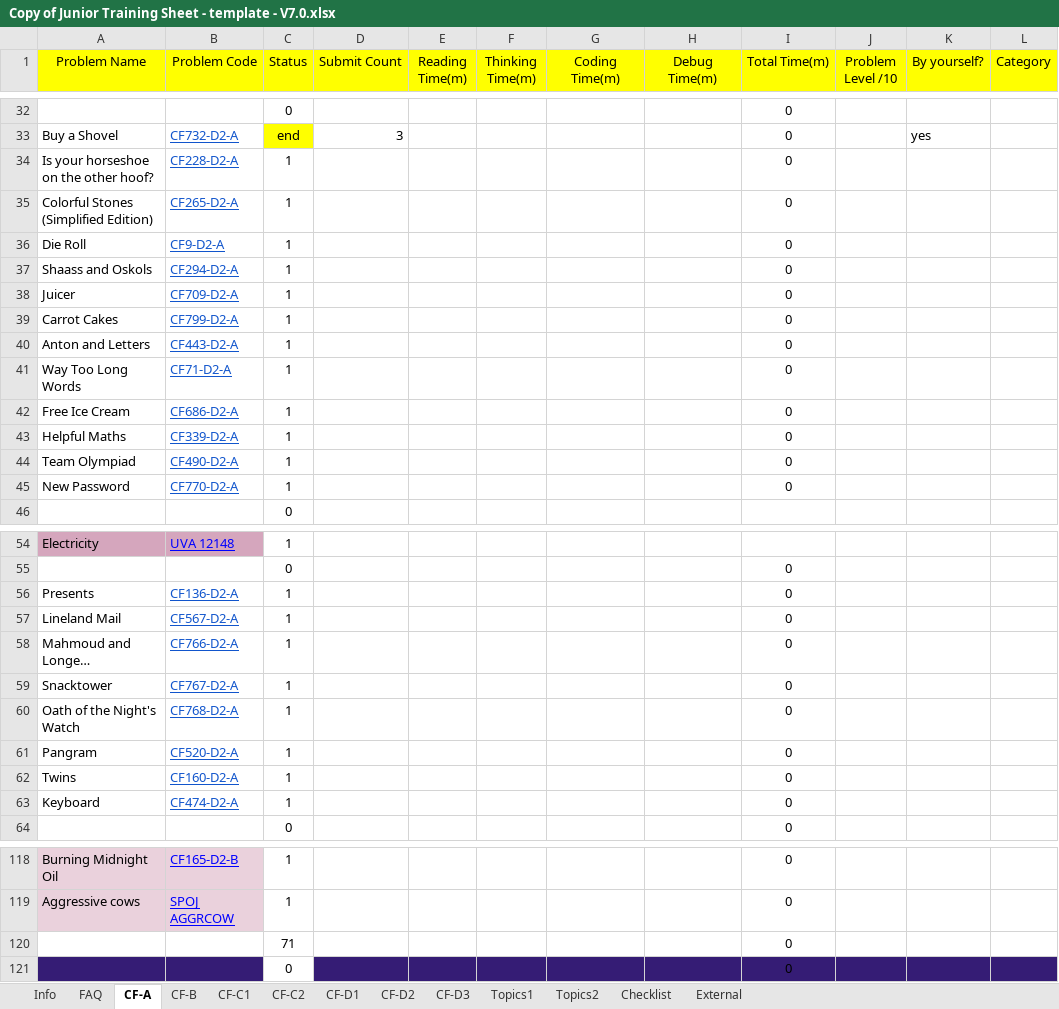
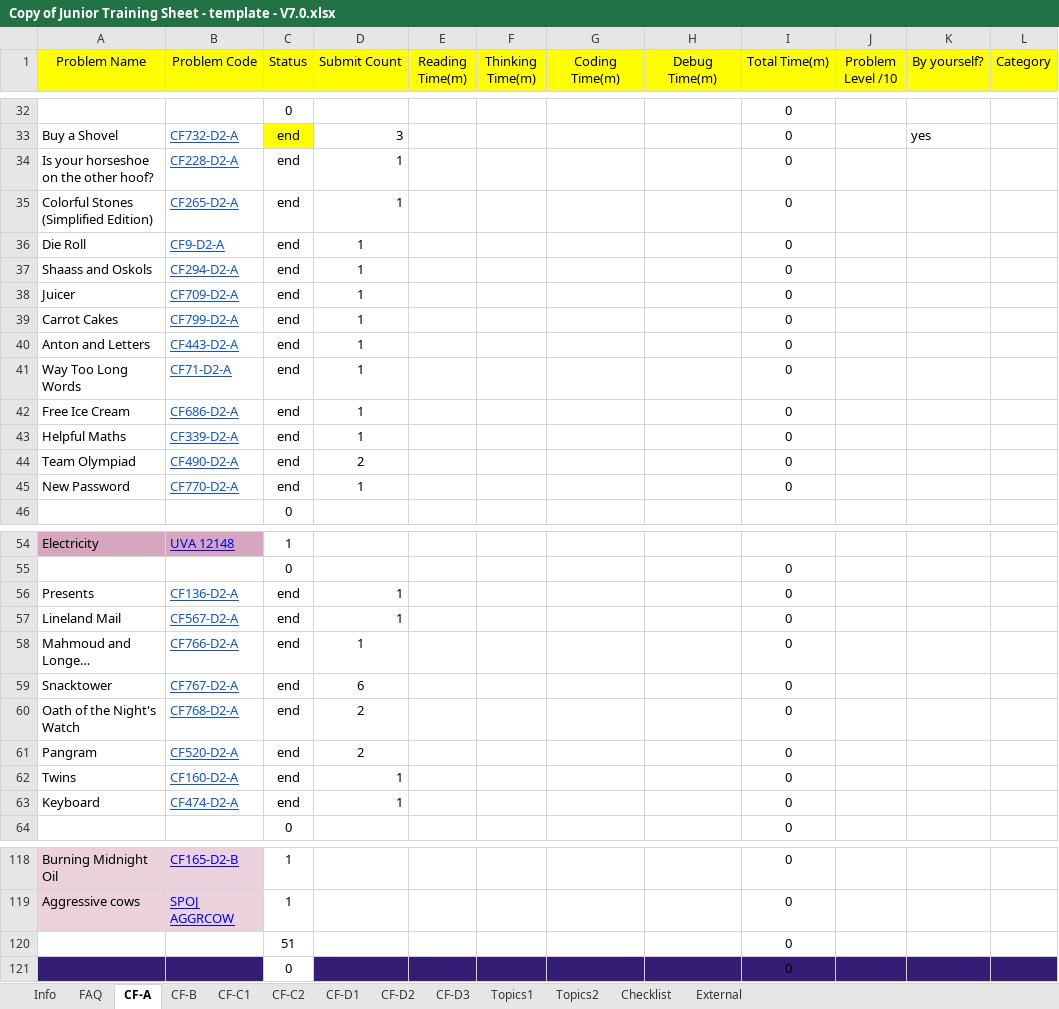
Before and after one commit to emanNahed/CompetitiveProgrammingTraining, an Excel workbook: Copy of Junior Training Sheet - template - V7.0.xlsx, sheet CF-A, drawn as a sheet; only a part is shown, gaps mark what is left out; long unchanged cells end in …; values as stored, in another font and other column widths than the file's, no borders; conditional formats not drawn; the diff names each change by its address in the sheet, - before the commit and + after, or states it on an @@ line.

```diff
--- a/Copy of Junior Training Sheet - template - V7.0.xlsx (sheet CF-A)
+++ b/Copy of Junior Training Sheet - template - V7.0.xlsx (sheet CF-A)
-C34:C45 (Status): 1
+C34:C45 (Status): end
-D34:D43 (Submit Count): (empty)
+D34:D43 (Submit Count): 1
-D44 (Submit Count): (empty)
+D44 (Submit Count): 2
-D45 (Submit Count): (empty)
+D45 (Submit Count): 1
-C56:C63 (Status): 1
+C56:C63 (Status): end
-D56:D58 (Submit Count): (empty)
+D56:D58 (Submit Count): 1
-D59 (Submit Count): (empty)
+D59 (Submit Count): 6
-D60:D61 (Submit Count): (empty)
+D60:D61 (Submit Count): 2
-D62:D63 (Submit Count): (empty)
+D62:D63 (Submit Count): 1
-C120 (Status): 71
+C120 (Status): 51
```
Also changed, not shown: Copy of Algorthmic Interviews Sheet - V1.0.xlsx, 1 other file.
